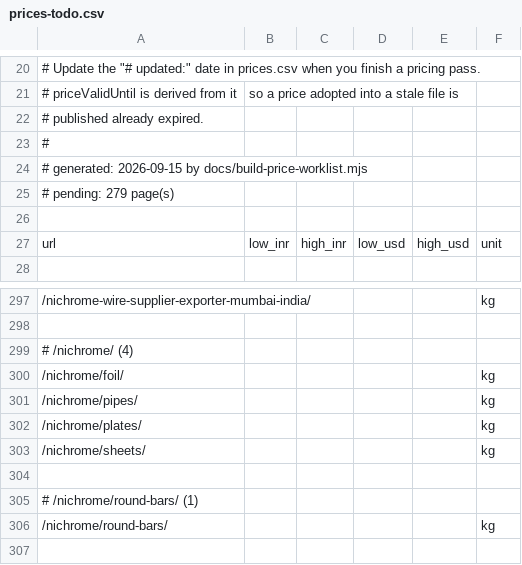
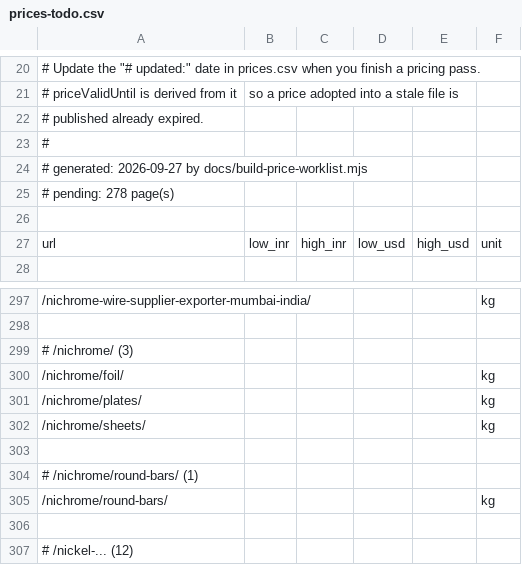
Before and after one commit to Auricoalloys/Nickel-Sheets-Website, a CSV file: prices-todo.csv, drawn as a sheet; only a part is shown, gaps mark what is left out; the shorter side is filled out with more unchanged rows.

```diff
--- a/prices-todo.csv
+++ b/prices-todo.csv
@@ -23,4 +23,4 @@
 #
-# generated: 2026-09-15 by docs/build-price-worklist.mjs
-# pending: 279 page(s)
+# generated: 2026-09-27 by docs/build-price-worklist.mjs
+# pending: 278 page(s)
 
@@ -298,5 +298,4 @@ url,low_inr,high_inr,low_usd,high_usd,unit
 
-# /nichrome/  (4)
+# /nichrome/  (3)
 /nichrome/foil/,,,,,kg
-/nichrome/pipes/,,,,,kg
 /nichrome/plates/,,,,,kg
```
Also changed, not shown: 22 other files.
